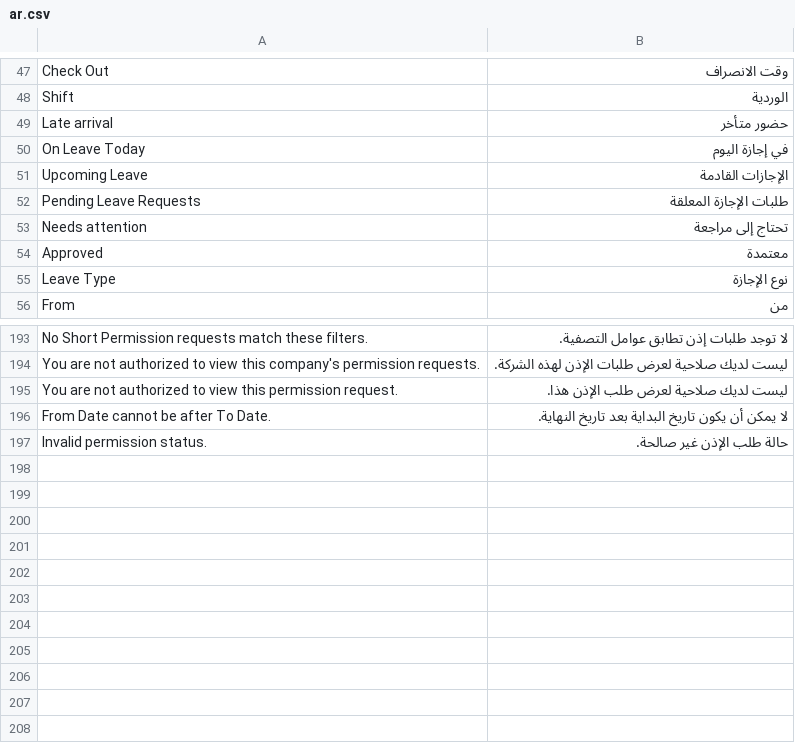
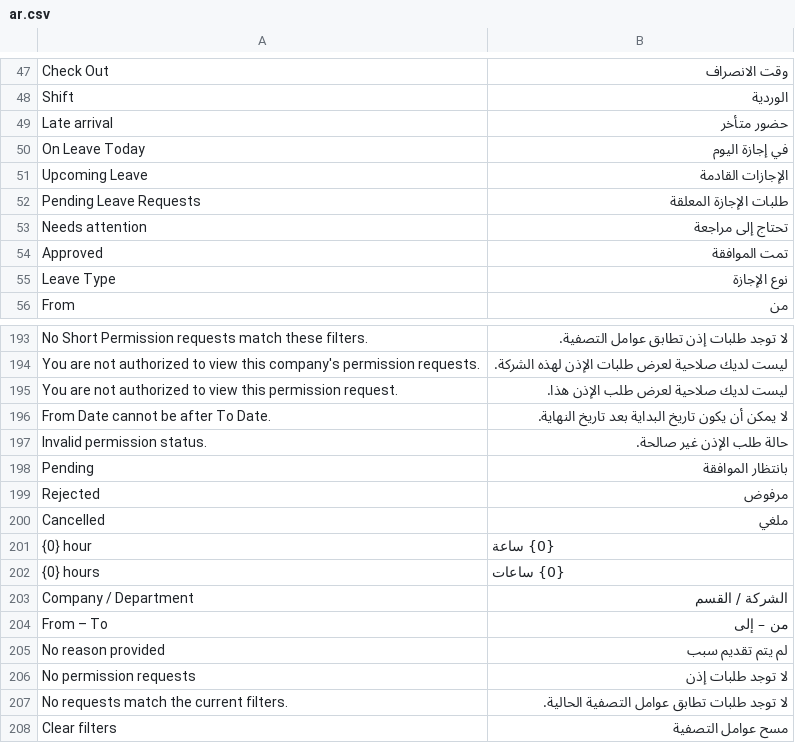
Before and after one commit to nagigithup/nagi_attendance, a CSV file: nagi_attendance/translations/ar.csv, drawn as a sheet; only a part is shown, gaps mark what is left out.

Commit message:
fix: improve short permission manager dashboard layout and RTL

```diff
--- a/nagi_attendance/translations/ar.csv
+++ b/nagi_attendance/translations/ar.csv
@@ -53,3 +53,3 @@
 "Needs attention","تحتاج إلى مراجعة"
-"Approved","معتمدة"
+"Approved","تمت الموافقة"
 "Leave Type","نوع الإجازة"
@@ -197 +197,12 @@
 "Invalid permission status.","حالة طلب الإذن غير صالحة."
+"Pending","بانتظار الموافقة"
+"Rejected","مرفوض"
+"Cancelled","ملغي"
+"{0} hour","{0} ساعة"
+"{0} hours","{0} ساعات"
+"Company / Department","الشركة / القسم"
+"From – To","من – إلى"
+"No reason provided","لم يتم تقديم سبب"
+"No permission requests","لا توجد طلبات إذن"
+"No requests match the current filters.","لا توجد طلبات تطابق عوامل التصفية الحالية."
+"Clear filters","مسح عوامل التصفية"
```
Also changed, not shown: 4 other files.
